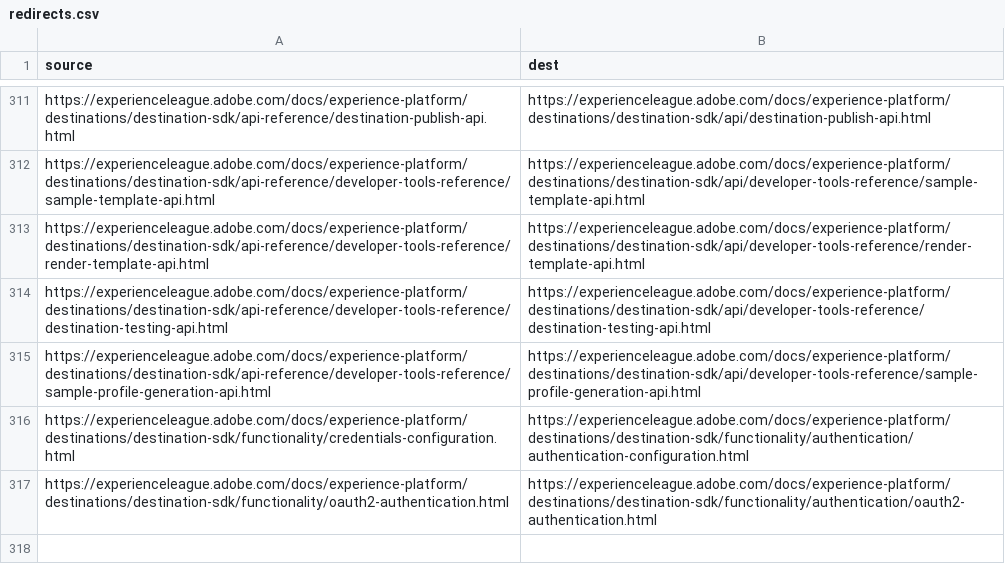
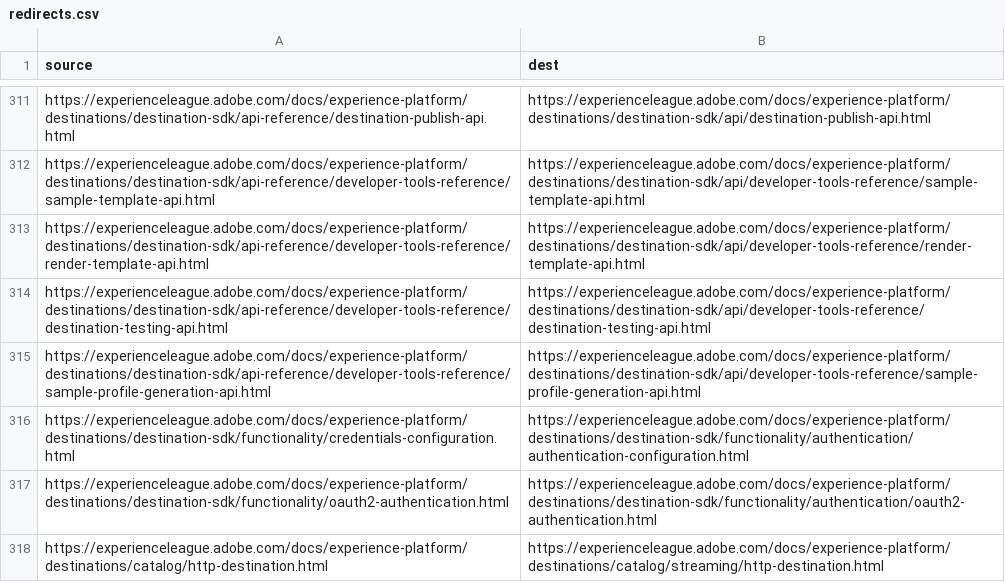
Before and after one commit to AdobeDocs/experience-platform.sv-SE, a CSV file: redirects.csv, drawn as a sheet; only a part is shown, gaps mark what is left out; the diff names each change by its address in the sheet, - before the commit and + after, or states it on an @@ line.

Commit message:
Synced non localizable files from repo .

```diff
--- a/redirects.csv
+++ b/redirects.csv
+row 318: https://experienceleague.adobe.com/docs/experience-platform/destinations/catalog/http-destination.html | https://experienceleague.adobe.com/docs/experience-platform/destinations/catalog/streaming/http-destination.html
```
